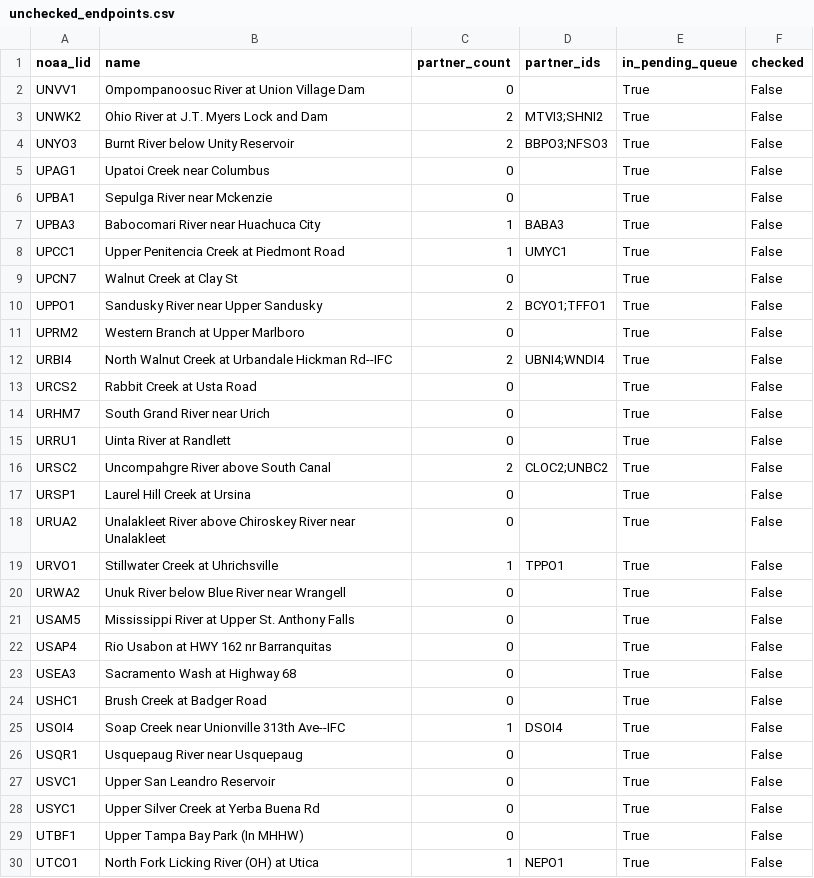
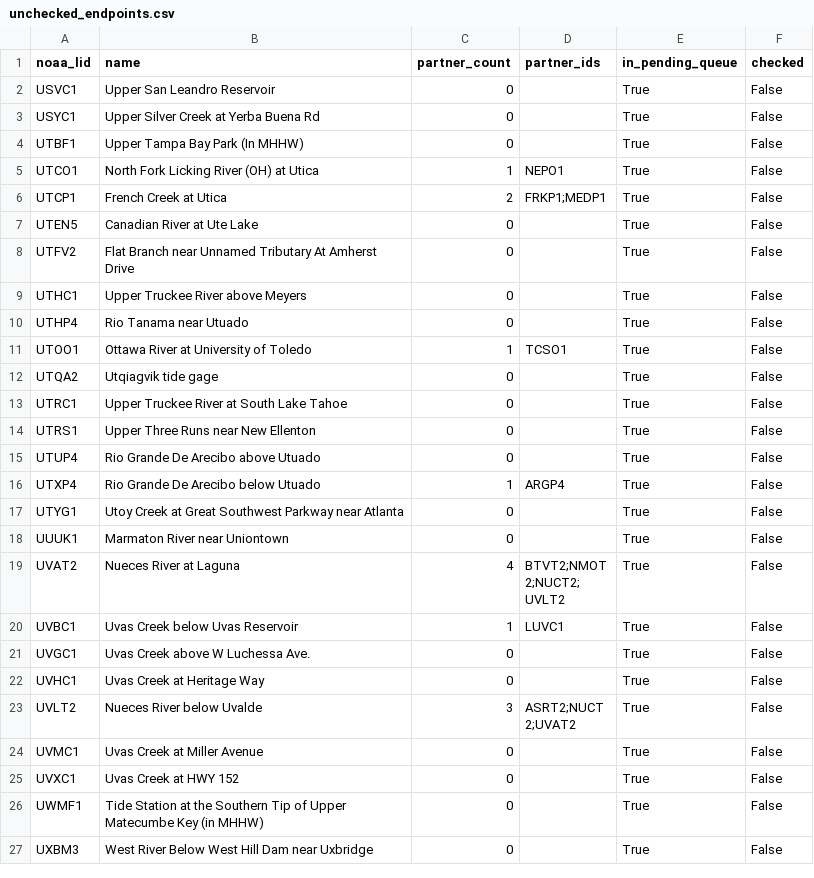
Before and after one commit to pbangiola/paddlersmap, a CSV file: data/network_audit/unchecked_endpoints.csv, drawn as a sheet; only a part is shown; the shorter side is filled out with more unchanged rows; the diff covers the shown part only; the diff names each change by its address in the sheet, - before the commit and + after, or states it on an @@ line.

```diff
--- a/data/network_audit/unchecked_endpoints.csv
+++ b/data/network_audit/unchecked_endpoints.csv
-row 2: UNVV1 | Ompompanoosuc River at Union Village Dam | 0 |  | True | False
-row 3: UNWK2 | Ohio River at J.T. Myers Lock and Dam | 2 | MTVI3;SHNI2 | True | False
-row 4: UNYO3 | Burnt River below Unity Reservoir | 2 | BBPO3;NFSO3 | True | False
-row 5: UPAG1 | Upatoi Creek near Columbus | 0 |  | True | False
-row 6: UPBA1 | Sepulga River near Mckenzie | 0 |  | True | False
-row 7: UPBA3 | Babocomari River near Huachuca City | 1 | BABA3 | True | False
-row 8: UPCC1 | Upper Penitencia Creek at Piedmont Road | 1 | UMYC1 | True | False
-row 9: UPCN7 | Walnut Creek at Clay St | 0 |  | True | False
-row 10: UPPO1 | Sandusky River near Upper Sandusky | 2 | BCYO1;TFFO1 | True | False
-row 11: UPRM2 | Western Branch at Upper Marlboro | 0 |  | True | False
-row 12: URBI4 | North Walnut Creek at Urbandale Hickman Rd--IFC | 2 | UBNI4;WNDI4 | True | False
-row 13: URCS2 | Rabbit Creek at Usta Road | 0 |  | True | False
-row 14: URHM7 | South Grand River near Urich | 0 |  | True | False
-row 15: URRU1 | Uinta River at Randlett | 0 |  | True | False
-row 16: URSC2 | Uncompahgre River above South Canal | 2 | CLOC2;UNBC2 | True | False
-row 17: URSP1 | Laurel Hill Creek at Ursina | 0 |  | True | False
-row 18: URUA2 | Unalakleet River above Chiroskey River near Unalakleet | 0 |  | True | False
-row 19: URVO1 | Stillwater Creek at Uhrichsville | 1 | TPPO1 | True | False
-row 20: URWA2 | Unuk River below Blue River near Wrangell | 0 |  | True | False
-row 21: USAM5 | Mississippi River at Upper St. Anthony Falls | 0 |  | True | False
-row 22: USAP4 | Rio Usabon at HWY 162 nr Barranquitas | 0 |  | True | False
-row 23: USEA3 | Sacramento Wash at Highway 68 | 0 |  | True | False
-row 24: USHC1 | Brush Creek at Badger Road | 0 |  | True | False
-row 25: USOI4 | Soap Creek near Unionville 313th Ave--IFC | 1 | DSOI4 | True | False
-row 26: USQR1 | Usquepaug River near Usquepaug | 0 |  | True | False
```
Also changed, not shown: 2 edited cells elsewhere in this file, data/network_audit/single_partner_endpoints.csv, 3 other files.
